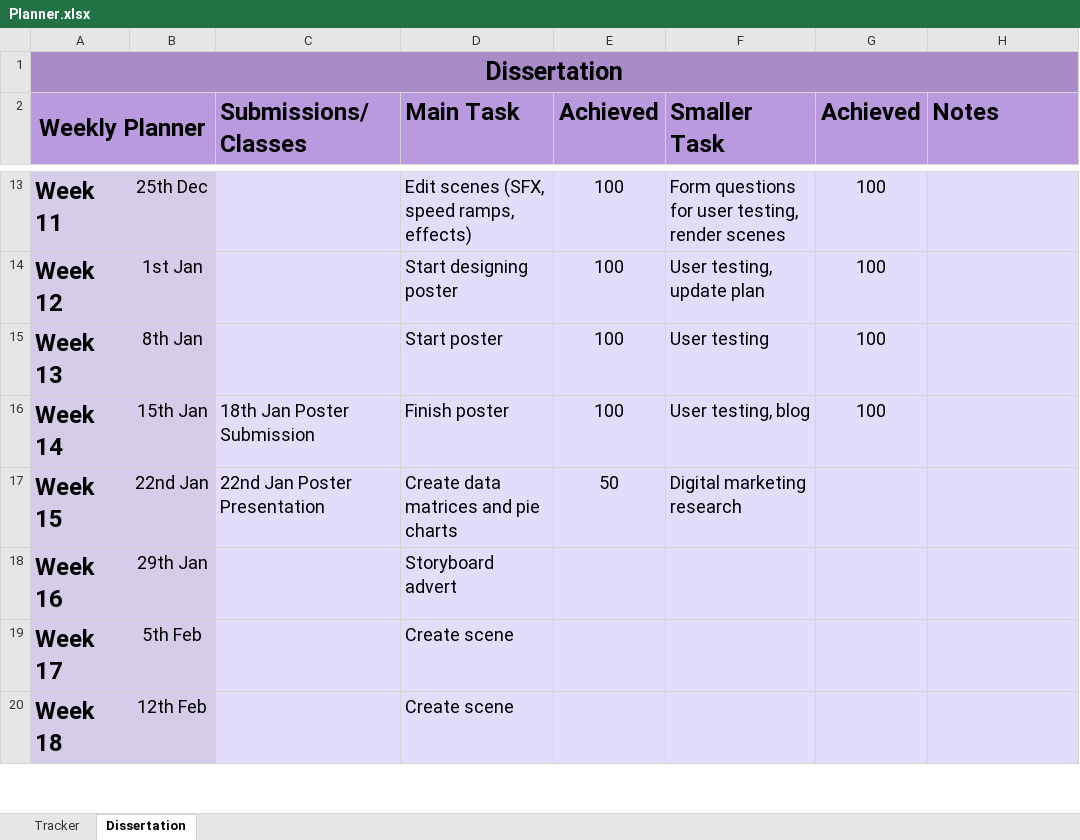
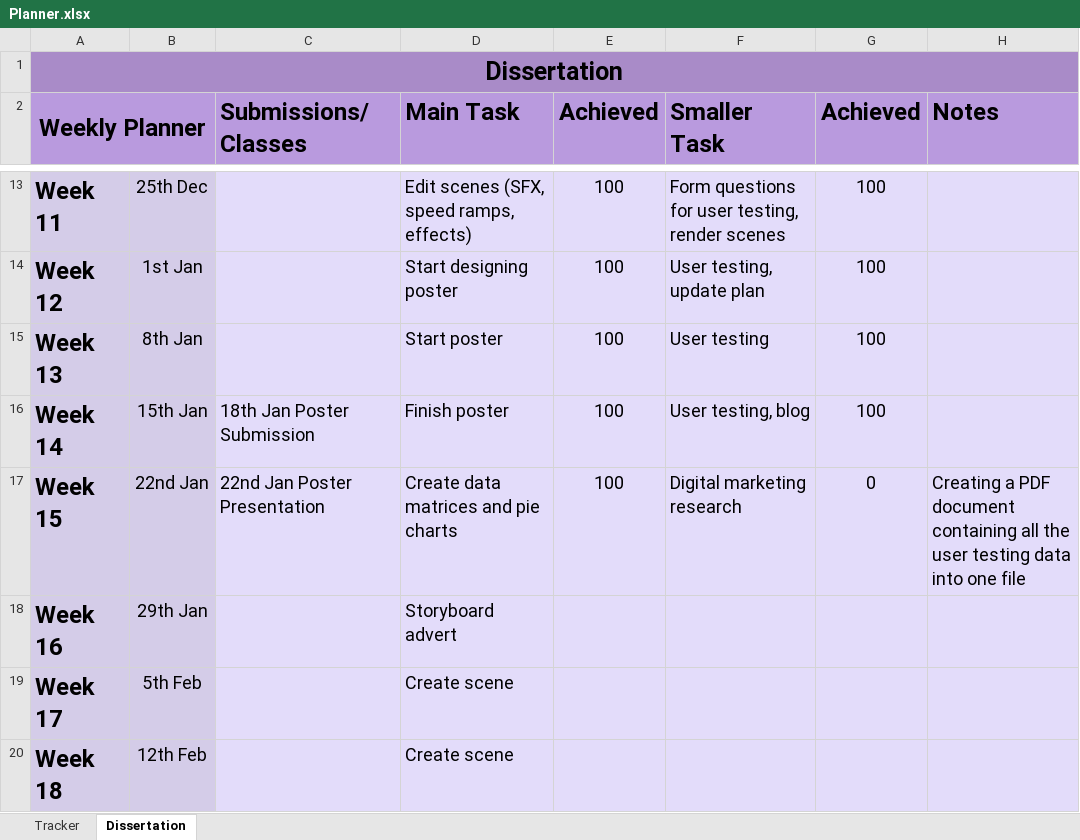
Before and after one commit to RandumbFluke/Dissertation, an Excel workbook: New Idea/Planner.xlsx, sheet Dissertation, drawn as a sheet; only a part is shown, gaps mark what is left out; values as stored, in another font and other column widths than the file's, no borders; conditional formats not drawn; the diff names each change by its address in the sheet, - before the commit and + after, or states it on an @@ line.

```diff
--- a/New Idea/Planner.xlsx (sheet Dissertation)
+++ b/New Idea/Planner.xlsx (sheet Dissertation)
-E17 (Achieved): 50
+E17 (Achieved): 100
-G17 (Achieved): (empty)
+G17 (Achieved): 0
-H17 (Notes): (empty)
+H17 (Notes): Creating a PDF document containing all the user testing data into one file
```
Also changed, not shown: 3 other files.
